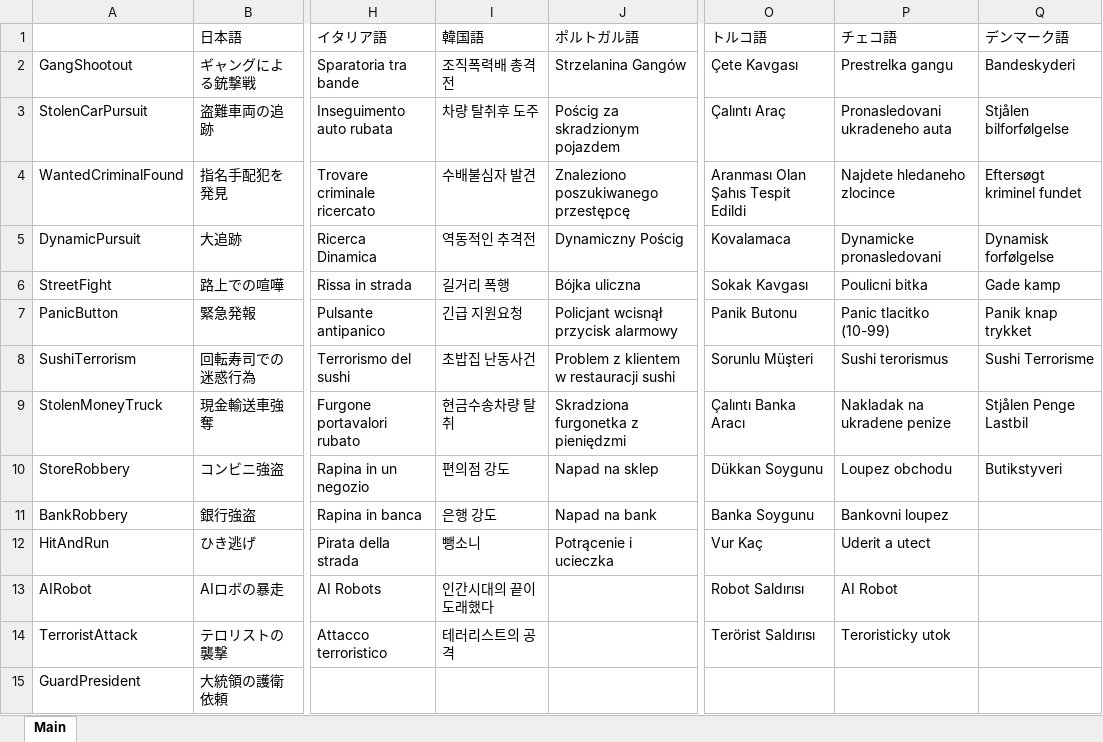
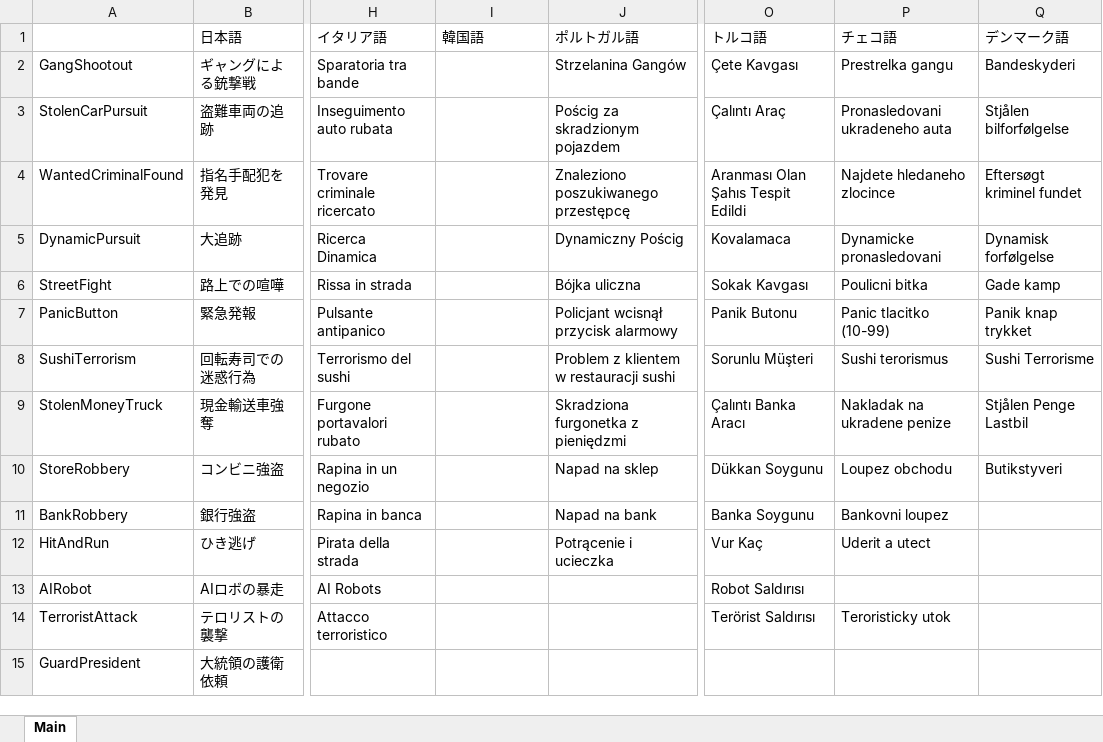
Before and after one commit to DekoKiyo/DekoKiyoPlugins, an Excel workbook: ja/Callouts.xlsx, sheet Main, drawn as a sheet; only a part is shown, gaps mark what is left out; values as stored, in another font and other column widths than the file's, no borders; the diff covers the shown part only; the diff names each change by its address in the sheet, - before the commit and + after, or states it on an @@ line.

Commit message:
Update: %original_file_name% File from Crowdin

```diff
--- a/ja/Callouts.xlsx (sheet Main)
+++ b/ja/Callouts.xlsx (sheet Main)
-I2 (韓国語): 조직폭력배 총격전
+I2 (韓国語): (empty)
-I3 (韓国語): 차량 탈취후 도주
+I3 (韓国語): (empty)
-I4 (韓国語): 수배불심자 발견
+I4 (韓国語): (empty)
-I5 (韓国語): 역동적인 추격전
+I5 (韓国語): (empty)
-I6 (韓国語): 길거리 폭행
+I6 (韓国語): (empty)
-I7 (韓国語): 긴급 지원요청
+I7 (韓国語): (empty)
-I8 (韓国語): 초밥집 난동사건
+I8 (韓国語): (empty)
-I9 (韓国語): 현금수송차량 탈취
+I9 (韓国語): (empty)
-I10 (韓国語): 편의점 강도
+I10 (韓国語): (empty)
-I11 (韓国語): 은행 강도
+I11 (韓国語): (empty)
-I12 (韓国語): 뺑소니
+I12 (韓国語): (empty)
-I13 (韓国語): 인간시대의 끝이 도래했다
+I13 (韓国語): (empty)
-P13 (チェコ語): AI Robot
+P13 (チェコ語): (empty)
-I14 (韓国語): 테러리스트의 공격
+I14 (韓国語): (empty)
```
Also changed, not shown: 107 edited cells elsewhere in this sheet.
